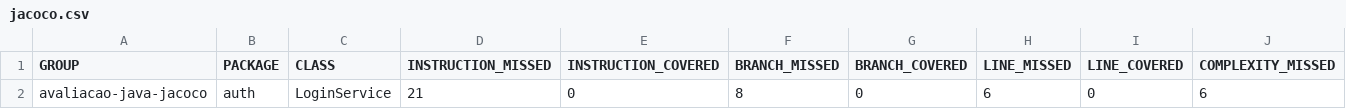
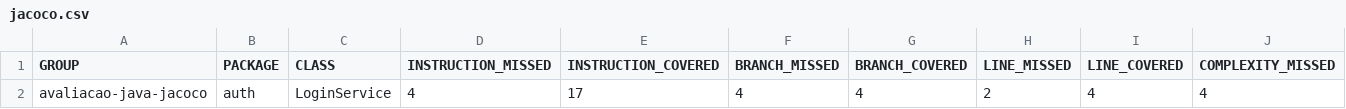
Before and after one commit to rodolfooliveira-Professor/avaliacao-java-jacoco, a CSV file: docs/jacoco.csv, drawn as a sheet; only a part is shown; removed rows and columns are numbered as before the commit, all else as after; rows hold the shown columns only; the diff names each change by its address in the sheet, - before the commit and + after, or states it on an @@ line.

```diff
--- a/docs/jacoco.csv
+++ b/docs/jacoco.csv
-row 2: avaliacao-java-jacoco | auth | LoginService | 21 | 0 | 8 | 0 | 6 | 0 | 6
+row 2: avaliacao-java-jacoco | auth | LoginService | 4 | 17 | 4 | 4 | 2 | 4 | 4
```
Also changed, not shown: 7 other files.
